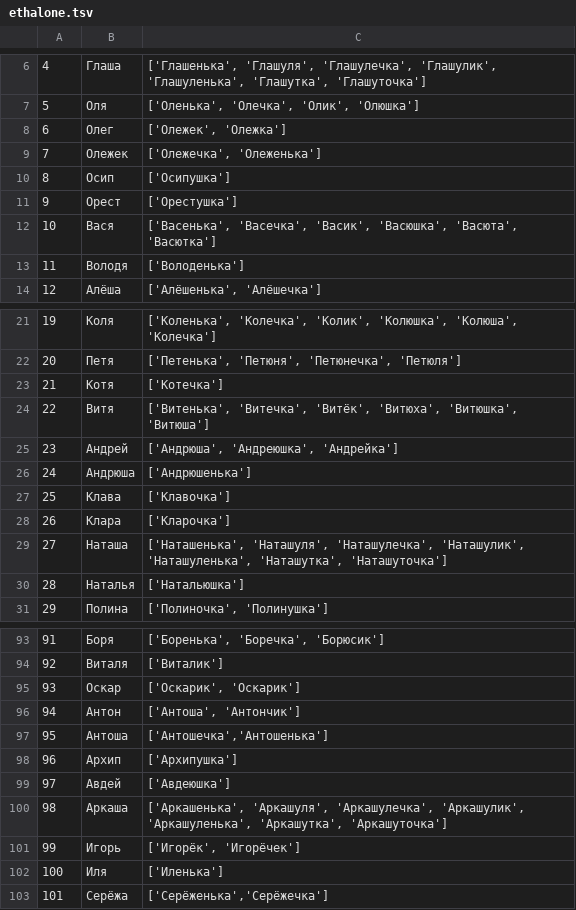
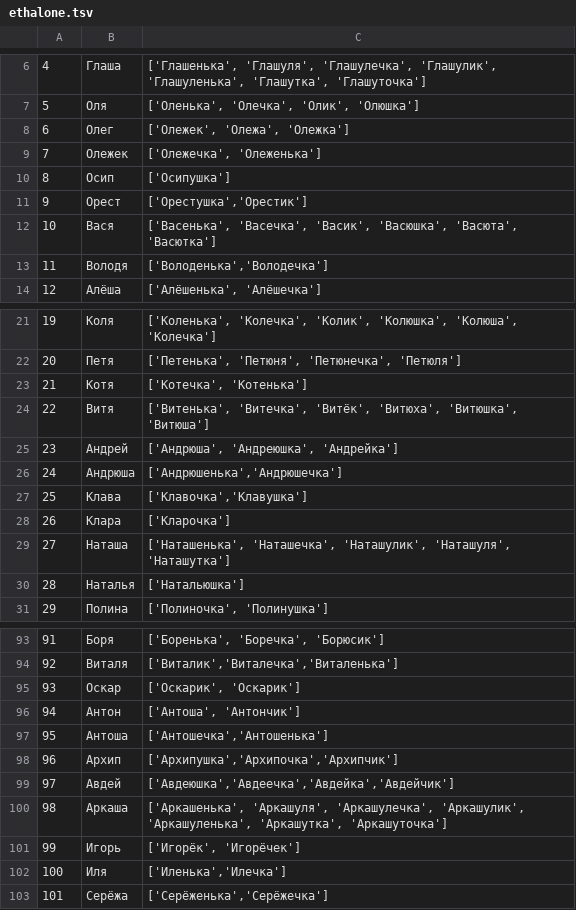
Before and after one commit to roddar92/russian_diminutives, a TSV file: data/ethalone.tsv, drawn as a sheet; only a part is shown, gaps mark what is left out; the diff covers the shown part only.

```diff
--- a/data/ethalone.tsv
+++ b/data/ethalone.tsv
@@ -7,8 +7,8 @@
 5,Оля,"['Оленька', 'Олечка', 'Олик', 'Олюшка']"
-6,Олег,"['Олежек', 'Олежка']"
+6,Олег,"['Олежек', 'Олежа', 'Олежка']"
 7,Олежек,"['Олежечка', 'Олеженька']"
 8,Осип,['Осипушка']
-9,Орест,['Орестушка']
+9,Орест,"['Орестушка','Орестик']"
 10,Вася,"['Васенька', 'Васечка', 'Васик', 'Васюшка', 'Васюта', 'Васютка']"
-11,Володя,['Володенька']
+11,Володя,"['Володенька','Володечка']"
 12,Алёша,"['Алёшенька', 'Алёшечка']"
@@ -22,9 +22,9 @@
 20,Петя,"['Петенька', 'Петюня', 'Петюнечка', 'Петюля']"
-21,Котя,['Котечка']
+21,Котя,"['Котечка', 'Котенька']"
 22,Витя,"['Витенька', 'Витечка', 'Витёк', 'Витюха', 'Витюшка', 'Витюша']"
 23,Андрей,"['Андрюша', 'Андреюшка', 'Андрейка']"
-24,Андрюша,['Андрюшенька']
-25,Клава,['Клавочка']
+24,Андрюша,"['Андрюшенька','Андрюшечка']"
+25,Клава,"['Клавочка','Клавушка']"
 26,Клара,['Кларочка']
-27,Наташа,"['Наташенька', 'Наташуля', 'Наташулечка', 'Наташулик', 'Наташуленька', 'Наташутка', 'Наташуточка']"
+27,Наташа,"['Наташенька', 'Наташечка', 'Наташулик', 'Наташуля', 'Наташутка']"
 28,Наталья,['Натальюшка']
@@ -93,3 +93,3 @@
 91,Боря,"['Боренька', 'Боречка', 'Борюсик']"
-92,Виталя,['Виталик']
+92,Виталя,"['Виталик','Виталечка','Виталенька']"
 93,Оскар,"['Оскарик', 'Оскарик']"
@@ -97,7 +97,7 @@
 95,Антоша,"['Антошечка','Антошенька']"
-96,Архип,['Архипушка']
-97,Авдей,['Авдеюшка']
+96,Архип,"['Архипушка','Архипочка','Архипчик']"
+97,Авдей,"['Авдеюшка','Авдеечка','Авдейка','Авдейчик']"
 98,Аркаша,"['Аркашенька', 'Аркашуля', 'Аркашулечка', 'Аркашулик', 'Аркашуленька', 'Аркашутка', 'Аркашуточка']"
 99,Игорь,"['Игорёк', 'Игорёчек']"
-100,Иля,['Иленька']
+100,Иля,"['Иленька','Илечка']"
 101,Серёжа,"['Серёженька','Серёжечка']"
```
Also changed, not shown: 16 edited cells elsewhere in this file.
